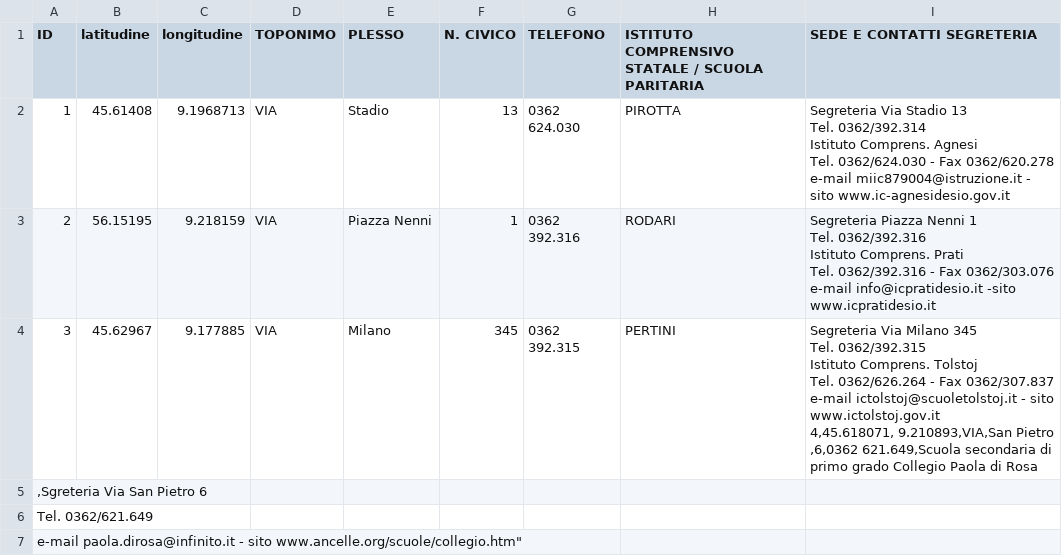
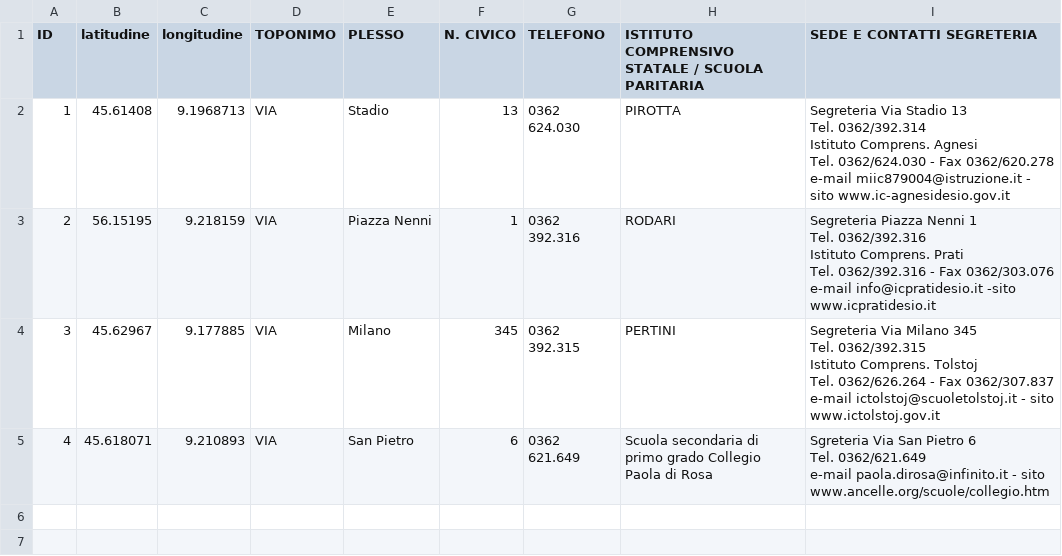
Before and after one commit to comune-desio/opendata, a CSV file: scuole secondarie di primo grado - Desio.csv, drawn as a sheet.

Commit message:
Update scuole secondarie di primo grado - Desio.csv

```diff
--- a/scuole secondarie di primo grado - Desio.csv
+++ b/scuole secondarie di primo grado - Desio.csv
@@ -13,11 +13,11 @@ Tel. 0362/392.316 - Fax 0362/303.076
 e-mail info@icpratidesio.it -sito www.icpratidesio.it"
-3, 45.62967 ,9.177885,VIA,Milano,345,0362 392.315," PERTINI
-","Segreteria Via Milano 345
-Tel. 0362/392.315
-Istituto Comprens. Tolstoj
-Tel. 0362/626.264 - Fax 0362/307.837
-e-mail ictolstoj@scuoletolstoj.it - sito www.ictolstoj.gov.it
-4,45.618071,  9.210893,VIA,San Pietro ,6,0362 621.649,"Scuola secondaria di primo grado Collegio Paola di Rosa
-","Sgreteria Via San Pietro 6
-Tel. 0362/621.649
-e-mail paola.dirosa@infinito.it - sito www.ancelle.org/scuole/collegio.htm"
+3, 45.62967 ,9.177885,VIA,Milano,345,0362 392.315," PERTINI
+","Segreteria Via Milano 345
+Tel. 0362/392.315
+Istituto Comprens. Tolstoj
+Tel. 0362/626.264 - Fax 0362/307.837
+e-mail ictolstoj@scuoletolstoj.it - sito www.ictolstoj.gov.it"
+4,45.618071,  9.210893,VIA,San Pietro ,6,0362 621.649,"Scuola secondaria di primo grado Collegio Paola di Rosa
+","Sgreteria Via San Pietro 6
+Tel. 0362/621.649
+e-mail paola.dirosa@infinito.it - sito www.ancelle.org/scuole/collegio.htm"
```
